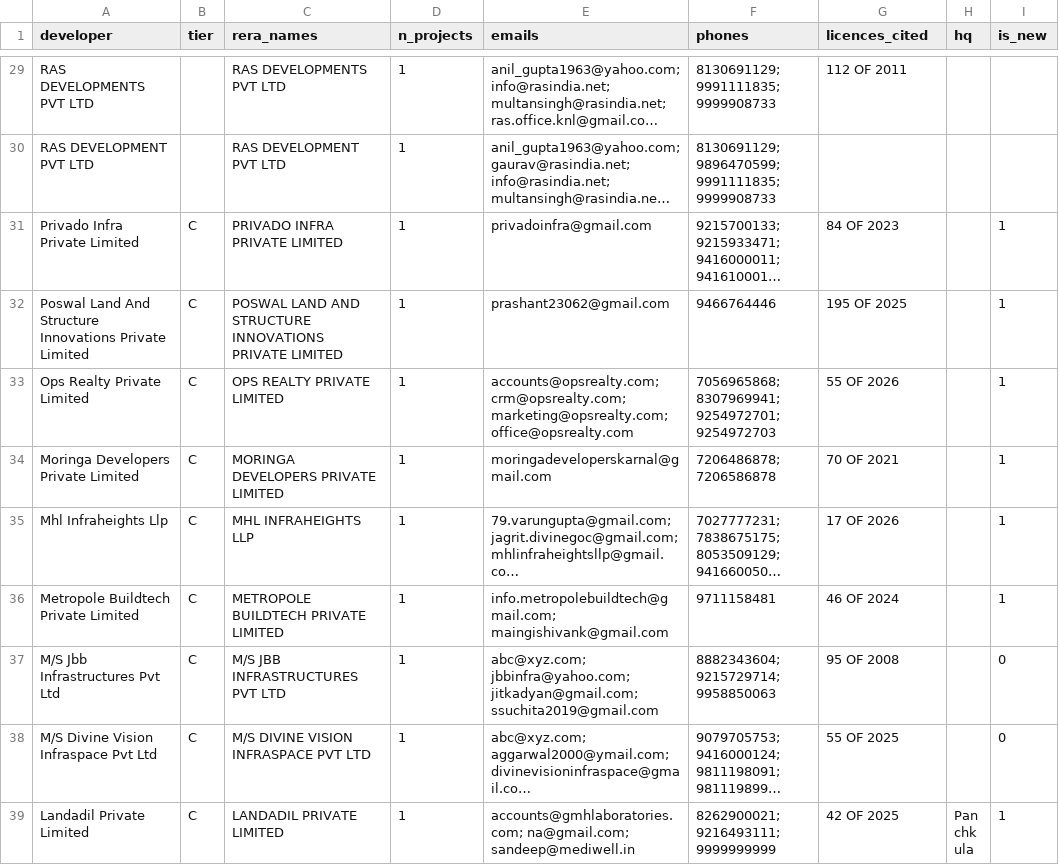
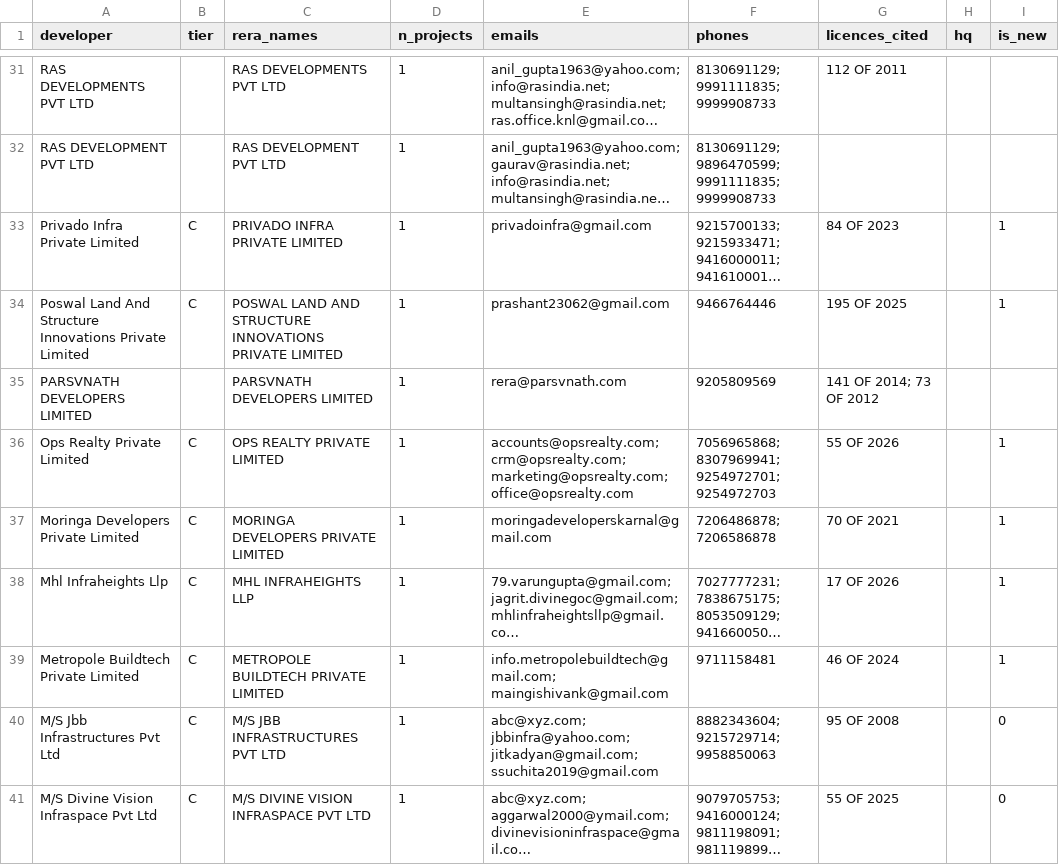
Before and after one commit to mailjaindeepak/caspar, a CSV file: outputs/karnal/promoter_contacts.csv, drawn as a sheet; only a part is shown, gaps mark what is left out; the shorter side is filled out with more unchanged rows; long unchanged cells end in …; the diff covers the shown part only; the diff names each change by its address in the sheet, - before the commit and + after, or states it on an @@ line.

```diff
--- a/outputs/karnal/promoter_contacts.csv
+++ b/outputs/karnal/promoter_contacts.csv
+row 35: PARSVNATH DEVELOPERS LIMITED |  | PARSVNATH DEVELOPERS LIMITED | 1 | rera@parsvnath.com | 9205809569 | 141 OF 2014; 73 OF 2012
```
Also changed, not shown: 5 added rows, 1 removed row and 1 edited cell elsewhere in this file, outputs/karnal/call_list.csv, outputs/kurukshetra/call_list.csv, 20 other files.
